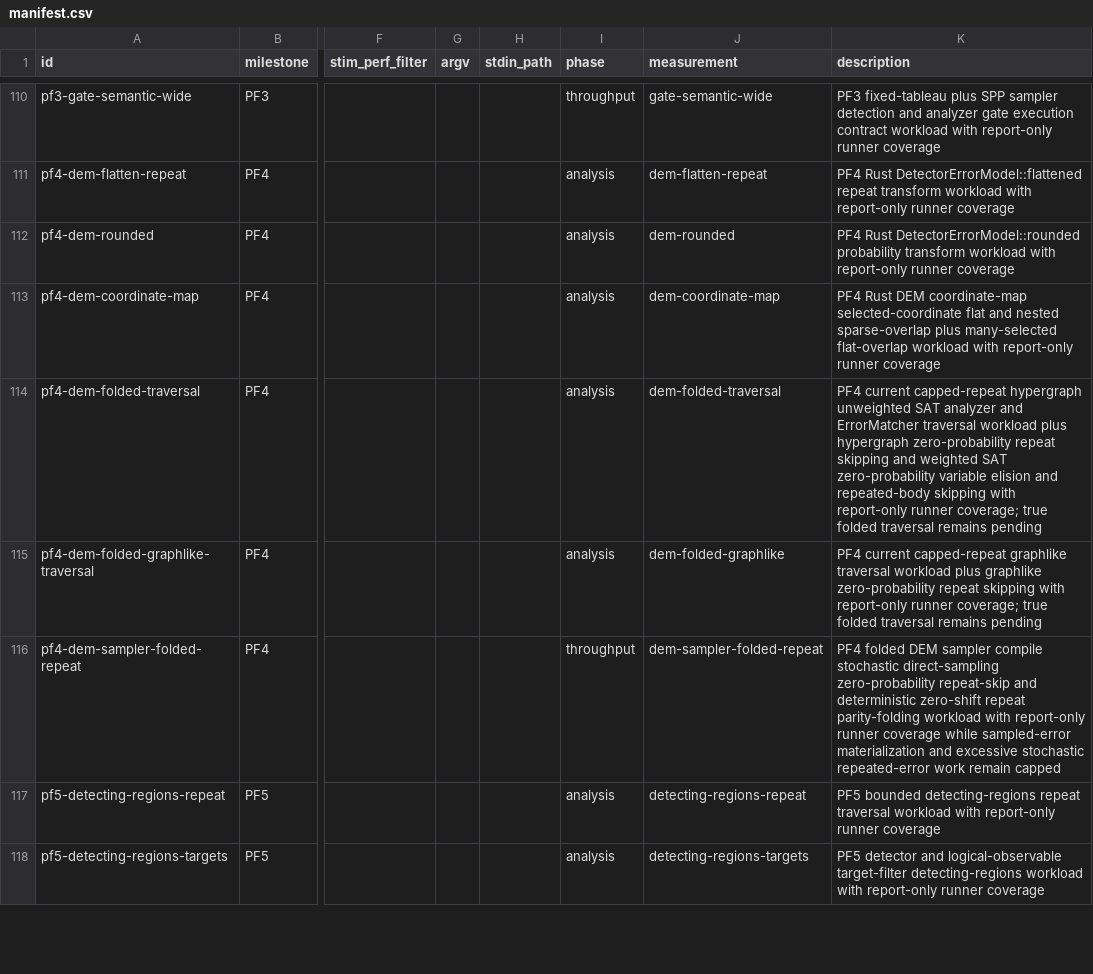
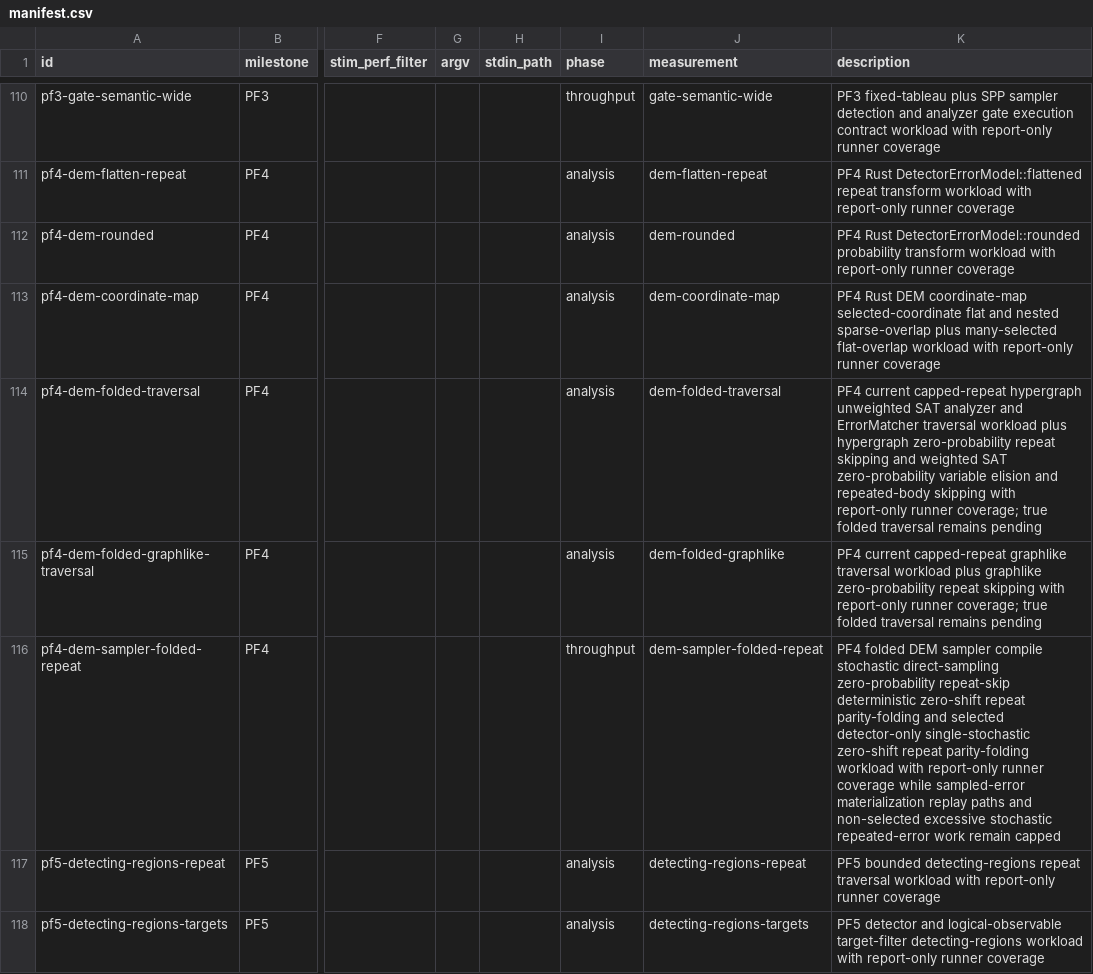
Before and after one commit to ifsheldon/Stab, a CSV file: benchmarks/manifest.csv, drawn as a sheet; only a part is shown, gaps mark what is left out; the diff names each change by its address in the sheet, - before the commit and + after, or states it on an @@ line.

Commit message:
perf(core): fold single stochastic DEM sampler repeats
Add detector-only direct sampling for zero-shift repeat bodies with one stochastic error by sampling the stable odd-parity probability instead of walking every repeated occurrence.

Sampled-error output and replay keep the flat repeated error-bit contract, and shifted, mixed, and multi-stochastic repeat bodies remain on the existing capped path. The PF4 oracle row and report-only benchmark row record the selected subcase without promoting it into the primary gate.

```diff
--- a/benchmarks/manifest.csv
+++ b/benchmarks/manifest.csv
-K116 (description): …zero-probability repeat-skip and deterministic zero-shift repeat parity-folding workload with report-only runner coverage while sampled-error materialization and excessive stochastic…
+K116 (description): …zero-probability repeat-skip deterministic zero-shift repeat parity-folding and selected detector-only single-stochastic zero-shift repeat parity-folding workload with report-only runner coverage while sampled-error materialization replay paths and non-selected excessive stochastic…
```
Also changed, not shown: 12 other files.
